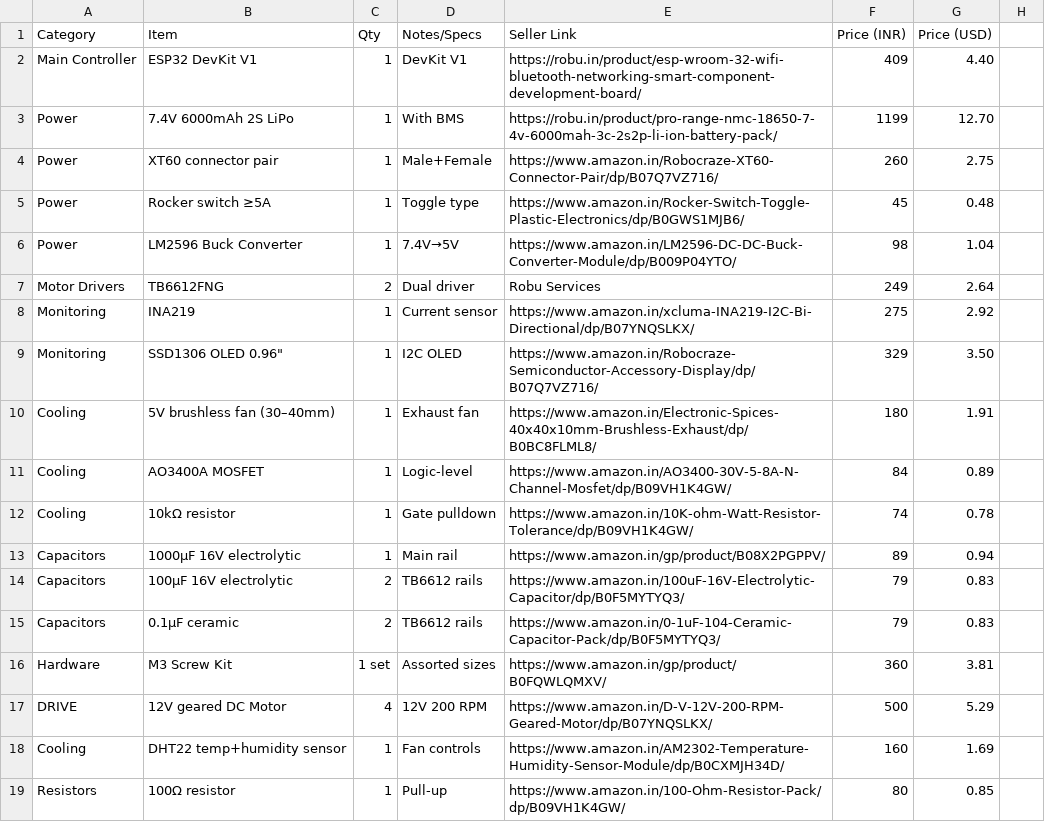
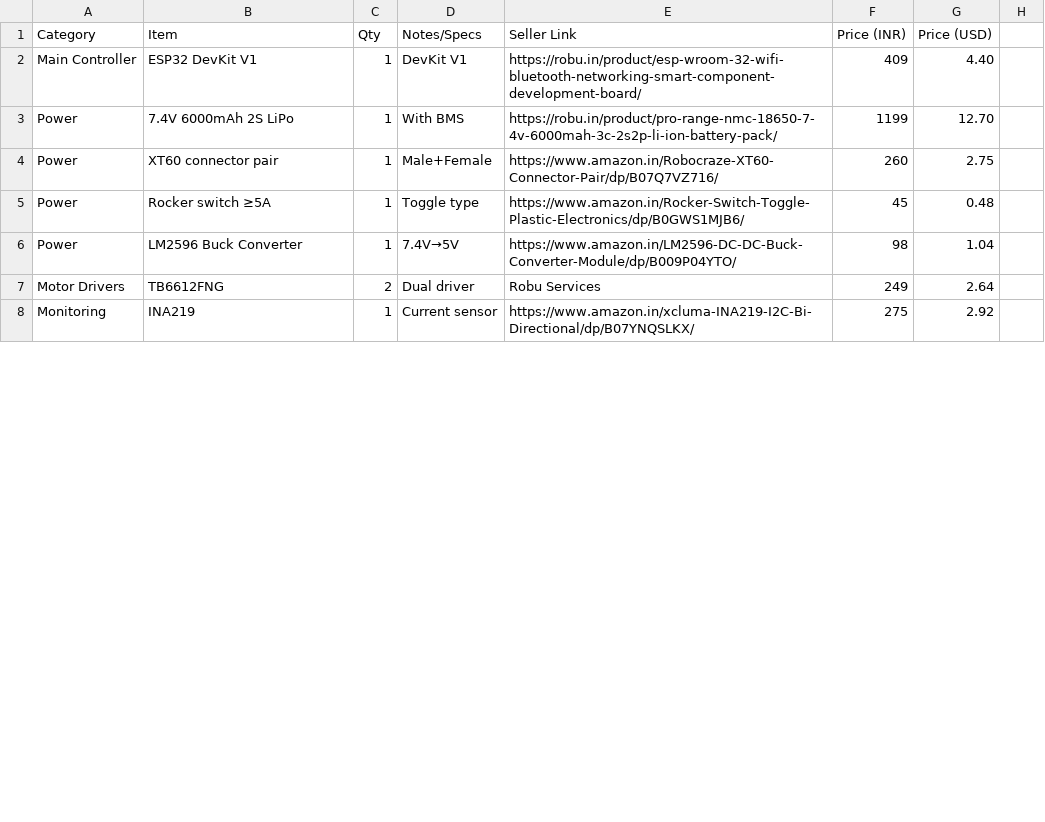
Before and after one commit to DhruvJerald/SCOUT, a CSV file: BOM.csv, drawn as a sheet; only a part is shown; removed rows and columns are numbered as before the commit, all else as after; the diff covers the shown part only; the diff names each change by its address in the sheet, - before the commit and + after, or states it on an @@ line.

Commit message:
Modify BOM.csv with new components and pricing
Updated BOM.csv to reflect new items and prices.

```diff
--- a/BOM.csv
+++ b/BOM.csv
-row 9: Monitoring | SSD1306 OLED 0.96" | 1 | I2C OLED | https://www.amazon.in/Robocraze-Semiconductor-Accessory-Display/dp/B07Q7VZ716/ | 329 | 3.50
-row 10: Cooling | 5V brushless fan (30–40mm) | 1 | Exhaust fan | https://www.amazon.in/Electronic-Spices-40x40x10mm-Brushless-Exhaust/dp/B0BC8FLML8/ | 180 | 1.91
-row 11: Cooling | AO3400A MOSFET | 1 | Logic-level | https://www.amazon.in/AO3400-30V-5-8A-N-Channel-Mosfet/dp/B09VH1K4GW/ | 84 | 0.89
-row 12: Cooling | 10kΩ resistor | 1 | Gate pulldown | https://www.amazon.in/10K-ohm-Watt-Resistor-Tolerance/dp/B09VH1K4GW/ | 74 | 0.78
-row 13: Capacitors | 1000µF 16V electrolytic | 1 | Main rail | https://www.amazon.in/gp/product/B08X2PGPPV/ | 89 | 0.94
-row 14: Capacitors | 100µF 16V electrolytic | 2 | TB6612 rails | https://www.amazon.in/100uF-16V-Electrolytic-Capacitor/dp/B0F5MYTYQ3/ | 79 | 0.83
-row 15: Capacitors | 0.1µF ceramic | 2 | TB6612 rails | https://www.amazon.in/0-1uF-104-Ceramic-Capacitor-Pack/dp/B0F5MYTYQ3/ | 79 | 0.83
-row 16: Hardware | M3 Screw Kit | 1 set | Assorted sizes | https://www.amazon.in/gp/product/B0FQWLQMXV/ | 360 | 3.81
-row 17: DRIVE | 12V geared DC Motor | 4 | 12V 200 RPM | https://www.amazon.in/D-V-12V-200-RPM-Geared-Motor/dp/B07YNQSLKX/ | 500 | 5.29
-row 18: Cooling | DHT22 temp+humidity sensor | 1 | Fan controls | https://www.amazon.in/AM2302-Temperature-Humidity-Sensor-Module/dp/B0CXMJH34D/ | 160 | 1.69
-row 19: Resistors | 100Ω resistor | 1 | Pull-up | https://www.amazon.in/100-Ohm-Resistor-Pack/dp/B09VH1K4GW/ | 80 | 0.85
```
Also changed, not shown: 1 added row and 9 removed rows elsewhere in this file.
